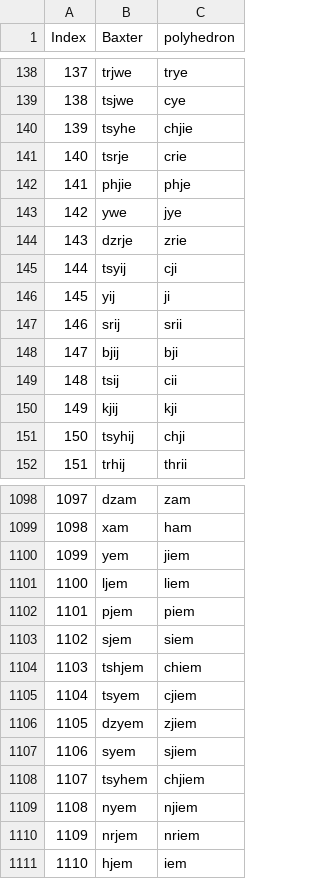
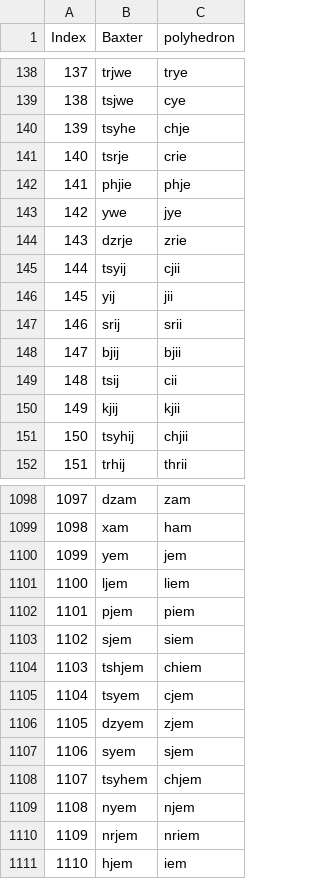
Before and after one commit to hhliow/middle_chinese, a TSV file: hhliow/baxter_vs_polyhedron.tsv, drawn as a sheet; only a part is shown, gaps mark what is left out; the diff covers the shown part only.

Commit message:
Update baxter_vs_polyhedron.tsv

```diff
--- a/hhliow/baxter_vs_polyhedron.tsv
+++ b/hhliow/baxter_vs_polyhedron.tsv
@@ -139,3 +139,3 @@ Index	Baxter	polyhedron
 138	tsjwe	cye
-139	tsyhe	chjie
+139	tsyhe	chje
 140	tsrje	crie
@@ -144,9 +144,9 @@ Index	Baxter	polyhedron
 143	dzrje	zrie
-144	tsyij	cji
-145	yij	ji
+144	tsyij	cjii
+145	yij	jii
 146	srij	srii
-147	bjij	bji
+147	bjij	bjii
 148	tsij	cii
-149	kjij	kji
-150	tsyhij	chji
+149	kjij	kjii
+150	tsyhij	chjii
 151	trhij	thrii
@@ -1099,3 +1099,3 @@ Index	Baxter	polyhedron
 1098	xam	ham
-1099	yem	jiem
+1099	yem	jem
 1100	ljem	liem
@@ -1104,7 +1104,7 @@ Index	Baxter	polyhedron
 1103	tshjem	chiem
-1104	tsyem	cjiem
-1105	dzyem	zjiem
-1106	syem	sjiem
-1107	tsyhem	chjiem
-1108	nyem	njiem
+1104	tsyem	cjem
+1105	dzyem	zjem
+1106	syem	sjem
+1107	tsyhem	chjem
+1108	nyem	njem
 1109	nrjem	nriem
```
Also changed, not shown: 118 edited cells elsewhere in this file.
